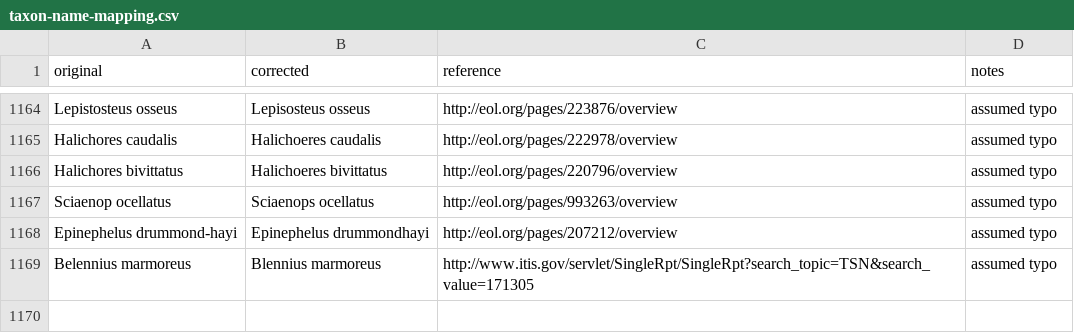
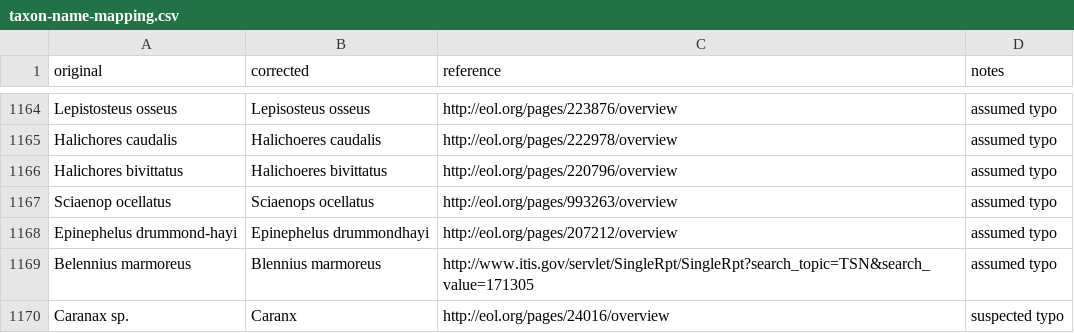
Before and after one commit to globalbioticinteractions/globalbioticinteractions, a CSV file: eol-globi-data-tool/src/main/resources/org/eol/globi/service/taxon-name-mapping.csv, drawn as a sheet; only a part is shown, gaps mark what is left out.

Commit message:
record suspected typo

```diff
--- a/eol-globi-data-tool/src/main/resources/org/eol/globi/service/taxon-name-mapping.csv
+++ b/eol-globi-data-tool/src/main/resources/org/eol/globi/service/taxon-name-mapping.csv
@@ -1169 +1169,2 @@ Epinephelus drummond-hayi,Epinephelus drummondhayi,http://eol.org/pages/207212/o
 Belennius marmoreus,Blennius marmoreus,http://www.itis.gov/servlet/SingleRpt/SingleRpt?search_topic=TSN&search_value=171305,assumed typo
+Caranax sp.,Caranx,http://eol.org/pages/24016/overview,suspected typo
```
